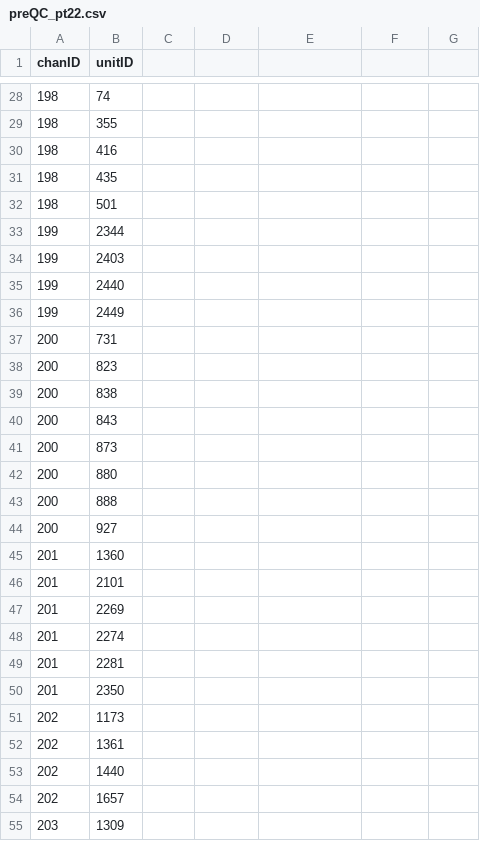
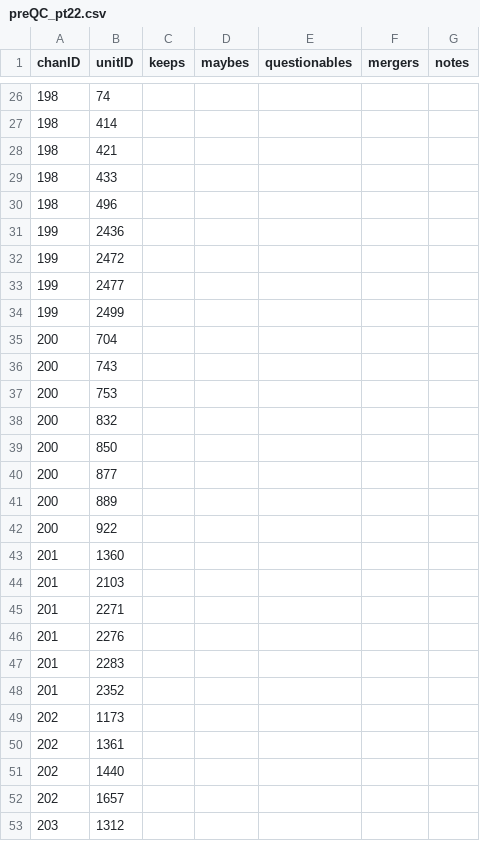
Before and after one commit to siyer7/asymmetry_design, a CSV file: results/202522/records/preQC_pt22.csv, drawn as a sheet; only a part is shown, gaps mark what is left out; the diff covers the shown part only.

Commit message:
todo: re-sort questionable/merger channels

```diff
--- a/results/202522/records/preQC_pt22.csv
+++ b/results/202522/records/preQC_pt22.csv
@@ -1 +1 @@
-chanID,unitID
+chanID,unitID,keeps,maybes,questionables,mergers,notes
@@ -29,16 +27,16 @@ chanID,unitID
-198,355
-198,416
-198,435
-198,501
-199,2344
-199,2403
-199,2440
-199,2449
-200,731
-200,823
-200,838
-200,843
-200,873
-200,880
-200,888
-200,927
+198,414,,,,,
+198,421,,,,,
+198,433,,,,,
+198,496,,,,,
+199,2436,,,,,
+199,2472,,,,,
+199,2477,,,,,
+199,2499,,,,,
+200,704,,,,,
+200,743,,,,,
+200,753,,,,,
+200,832,,,,,
+200,850,,,,,
+200,877,,,,,
+200,889,,,,,
+200,922,,,,,
@@ -46,5 +44,5 @@ chanID,unitID
-201,2101
-201,2269
-201,2274
-201,2281
-201,2350
+201,2103,,,,,
+201,2271,,,,,
+201,2276,,,,,
+201,2283,,,,,
+201,2352,,,,,
@@ -55 +53 @@ chanID,unitID
-203,1309
+203,1312,,,,,
```
Also changed, not shown: 2 added rows, 4 removed rows and 53 edited cells elsewhere in this file, results/202512/records/QC_pt12.csv, results/202518/records/QC_pt18.csv, 6 other files.
